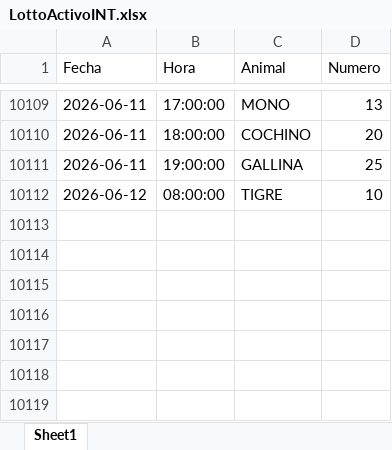
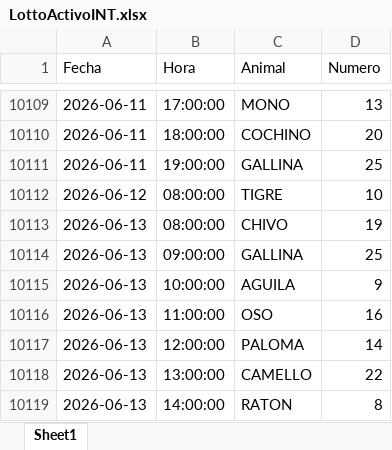
Before and after one commit to GabozAlex/PrediccionNumeros, an Excel workbook: data/LottoActivoINT.xlsx, sheet Sheet1, drawn as a sheet; only a part is shown, gaps mark what is left out; values as stored, in another font and other column widths than the file's, no borders; the diff names each change by its address in the sheet, - before the commit and + after, or states it on an @@ line.

```diff
--- a/data/LottoActivoINT.xlsx (sheet Sheet1)
+++ b/data/LottoActivoINT.xlsx (sheet Sheet1)
+row 10113: 2026-06-13 | 08:00:00 | CHIVO | 19
+row 10114: 2026-06-13 | 09:00:00 | GALLINA | 25
+row 10115: 2026-06-13 | 10:00:00 | AGUILA | 9
+row 10116: 2026-06-13 | 11:00:00 | OSO | 16
+row 10117: 2026-06-13 | 12:00:00 | PALOMA | 14
+row 10118: 2026-06-13 | 13:00:00 | CAMELLO | 22
+row 10119: 2026-06-13 | 14:00:00 | RATON | 8
```
Also changed, not shown: 7 other files.
